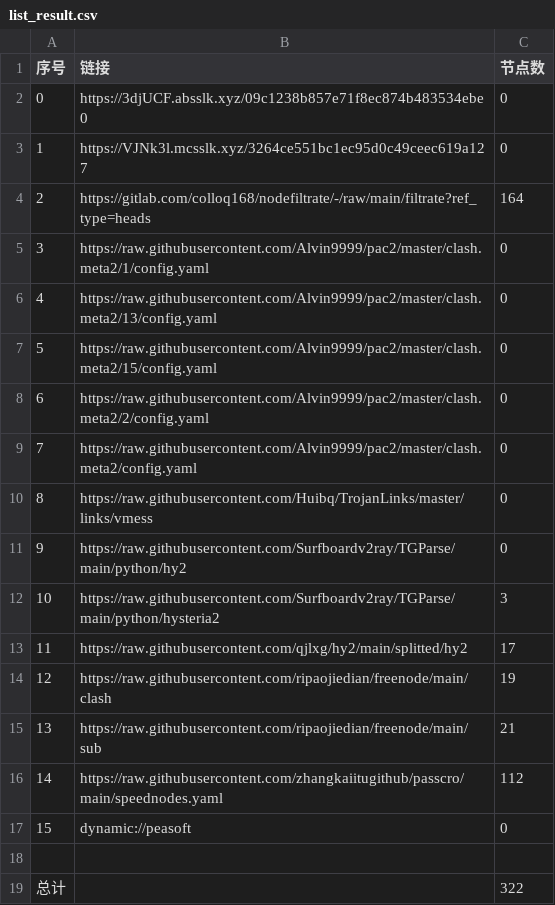
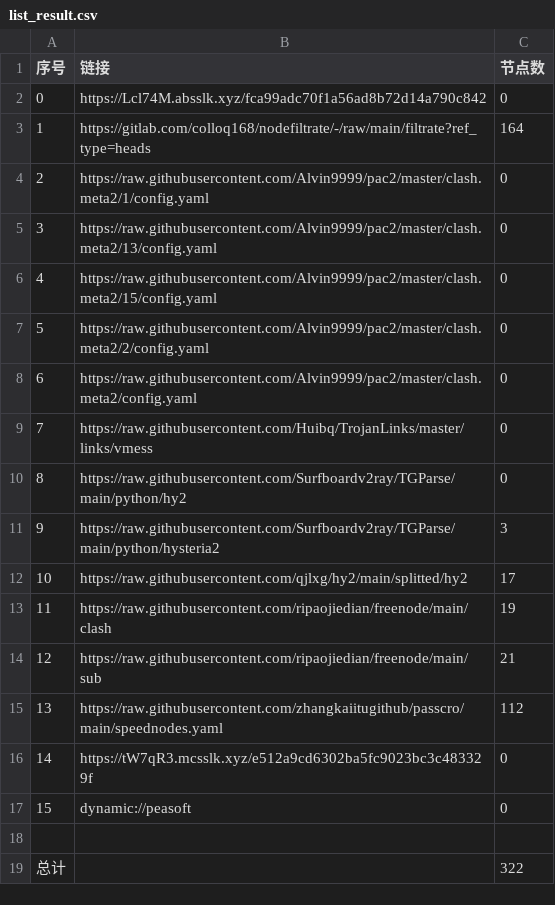
Before and after one commit to jianwu-zhao/NoMoreWalls, a CSV file: list_result.csv, drawn as a sheet; removed rows and columns are numbered as before the commit, all else as after; the diff names each change by its address in the sheet, - before the commit and + after, or states it on an @@ line.

```diff
--- a/list_result.csv
+++ b/list_result.csv
-B2 (链接): https://3djUCF.absslk.xyz/09c1238b857e71f8ec874b483534ebe0
+B2 (链接): https://Lcl74M.absslk.xyz/fca99adc70f1a56ad8b72d14a790c842
-row 3: 1 | https://VJNk3l.mcsslk.xyz/3264ce551bc1ec95d0c49ceec619a127 | 0
@@ column A (序号) renumbered between rows 3 and 15 @@
+row 16: 14 | https://tW7qR3.mcsslk.xyz/e512a9cd6302ba5fc9023bc3c483329f | 0
```
Also changed, not shown: 27 other files.
